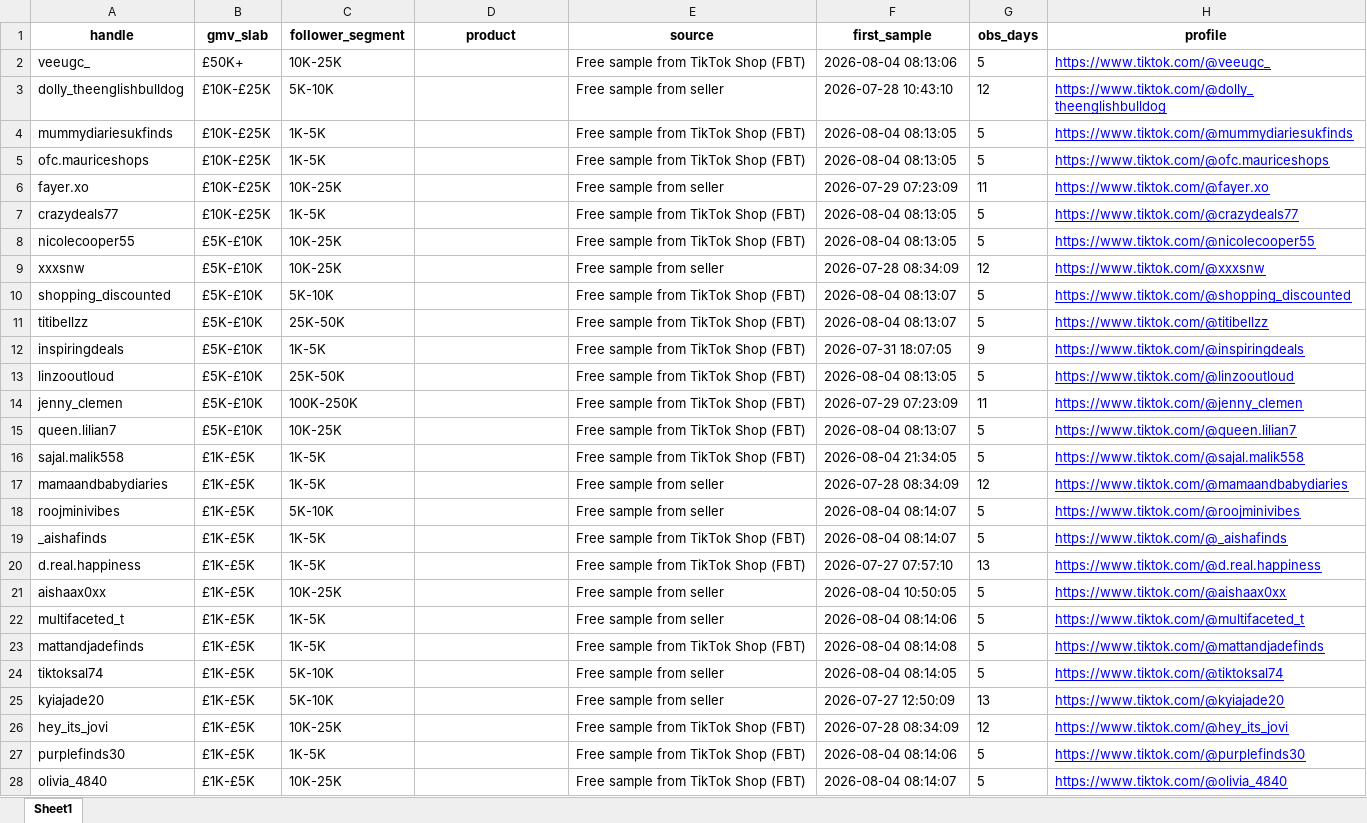
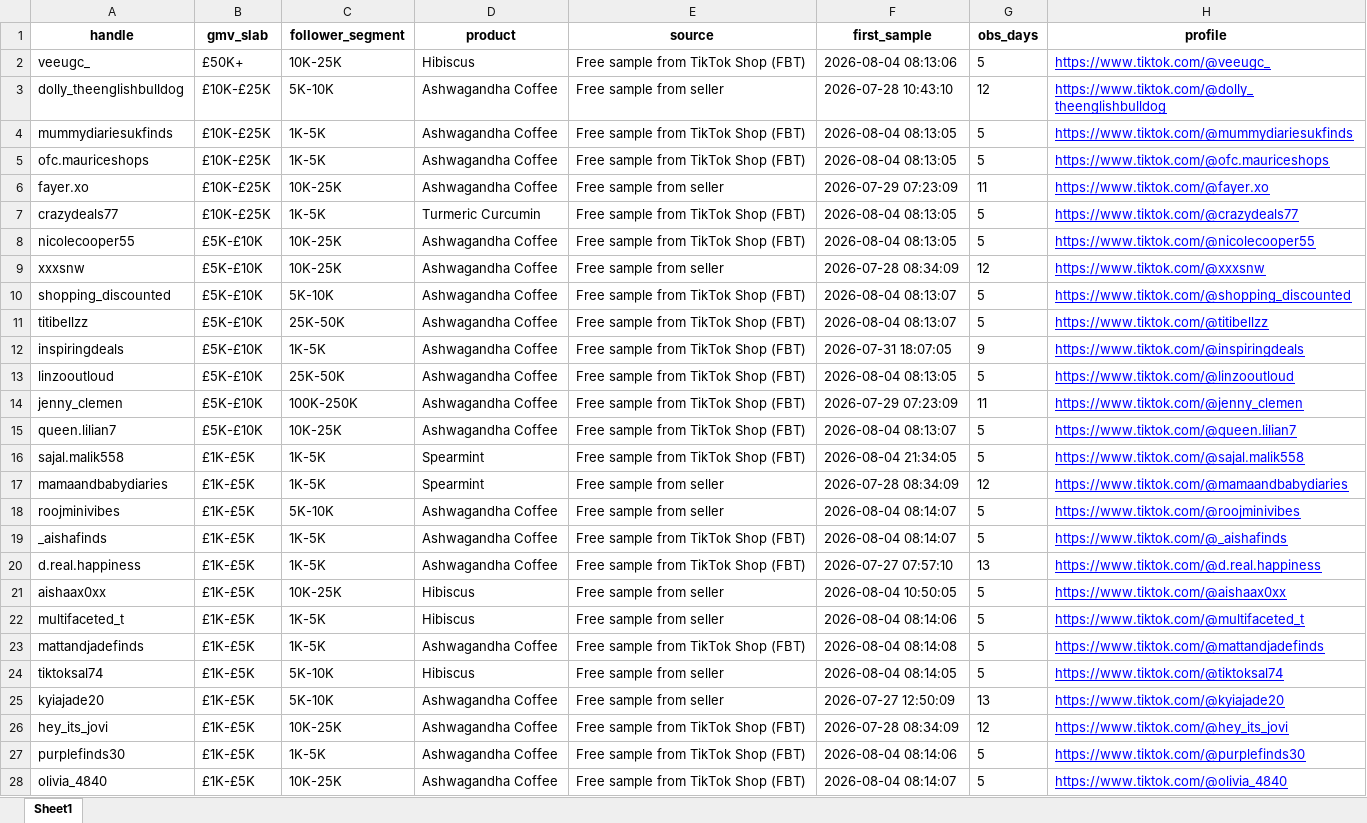
Before and after one commit to aviralgarg-commits/vahdam-sampling-dashboard, an Excel workbook: chase_list.xlsx, sheet Sheet1, drawn as a sheet; only a part is shown; values as stored, in another font and other column widths than the file's, no borders; the diff covers the shown part only; the diff names each change by its address in the sheet, - before the commit and + after, or states it on an @@ line.

```diff
--- a/chase_list.xlsx (sheet Sheet1)
+++ b/chase_list.xlsx (sheet Sheet1)
-D2 (product): (empty)
+D2 (product): Hibiscus
-D3:D6 (product): (empty)
+D3:D6 (product): Ashwagandha Coffee
-D7 (product): (empty)
+D7 (product): Turmeric Curcumin
-D8:D15 (product): (empty)
+D8:D15 (product): Ashwagandha Coffee
-D16:D17 (product): (empty)
+D16:D17 (product): Spearmint
-D18:D20 (product): (empty)
+D18:D20 (product): Ashwagandha Coffee
-D21:D22 (product): (empty)
+D21:D22 (product): Hibiscus
-D23 (product): (empty)
+D23 (product): Ashwagandha Coffee
-D24 (product): (empty)
+D24 (product): Hibiscus
-D25:D28 (product): (empty)
+D25:D28 (product): Ashwagandha Coffee
```
Also changed, not shown: 375 edited cells elsewhere in this sheet, creator_monthly_video_gmv.xlsx, monthly_sample_report.xlsx, 6 other files.
